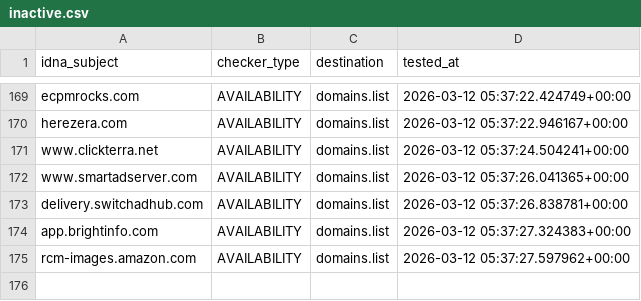
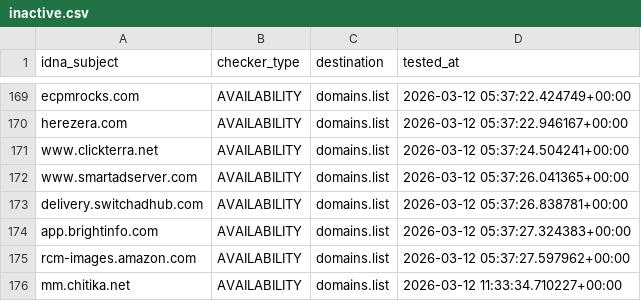
Before and after one commit to Ultimate-Hosts-Blacklist/MinimalHostsBlocker, a CSV file: .pyfunceble/inactive.csv, drawn as a sheet; only a part is shown, gaps mark what is left out.

```diff
--- a/.pyfunceble/inactive.csv
+++ b/.pyfunceble/inactive.csv
@@ -175 +175,2 @@ app.brightinfo.com,AVAILABILITY,domains.list,2026-03-12 05:37:27.324383+00:00
 rcm-images.amazon.com,AVAILABILITY,domains.list,2026-03-12 05:37:27.597962+00:00
+mm.chitika.net,AVAILABILITY,domains.list,2026-03-12 11:33:34.710227+00:00
```
Also changed, not shown: 18 other files.
